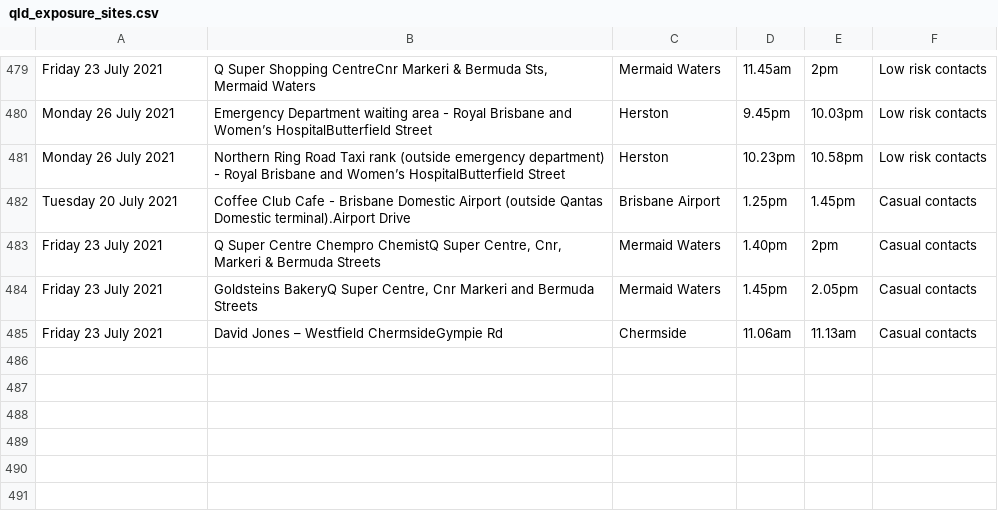
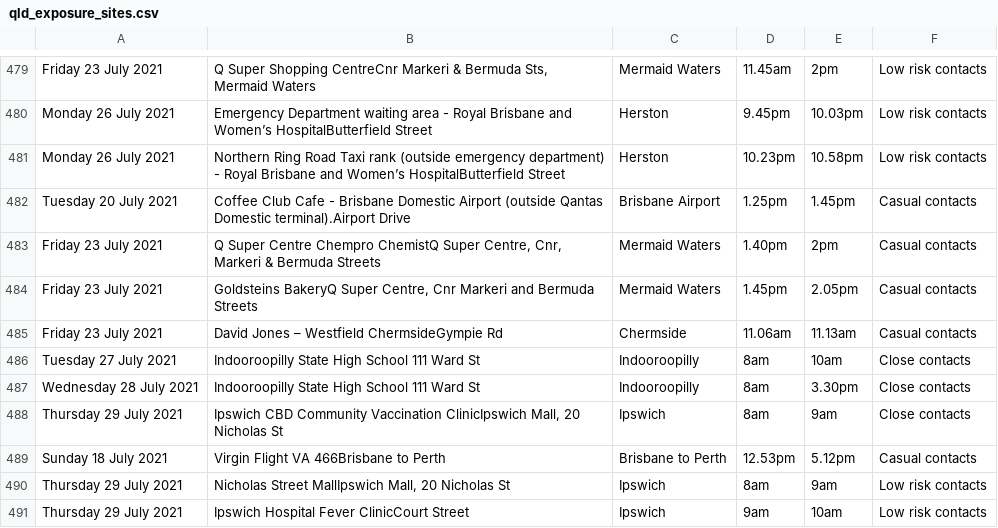
Before and after one commit to joshnicholas/exposure_site_scrapers, a CSV file: data/qld_exposure_sites.csv, drawn as a sheet; only a part is shown, gaps mark what is left out.

Commit message:
Latest data: Fri Jul 30 08:31:18 UTC 2021

```diff
--- a/data/qld_exposure_sites.csv
+++ b/data/qld_exposure_sites.csv
@@ -485 +485,7 @@ Friday 23 July 2021,"Goldsteins BakeryQ Super Centre, Cnr Markeri and Bermuda St
 Friday 23 July 2021,David Jones – Westfield ChermsideGympie Rd,Chermside,11.06am,11.13am,Casual contacts
+Tuesday 27 July 2021,Indooroopilly State High School 111 Ward St,Indooroopilly,8am,10am,Close contacts
+Wednesday 28 July 2021,Indooroopilly State High School 111 Ward St,Indooroopilly,8am,3.30pm,Close contacts
+Thursday 29 July 2021,"Ipswich CBD Community Vaccination ClinicIpswich Mall, 20 Nicholas St",Ipswich,8am,9am,Close contacts
+Sunday 18 July 2021,Virgin Flight VA 466Brisbane to Perth,Brisbane to Perth,12.53pm,5.12pm,Casual contacts
+Thursday 29 July 2021,"Nicholas Street MallIpswich Mall, 20 Nicholas St",Ipswich,8am,9am,Low risk contacts
+Thursday 29 July 2021,Ipswich Hospital Fever ClinicCourt Street,Ipswich,9am,10am,Low risk contacts
```
Also changed, not shown: 1 other file.
